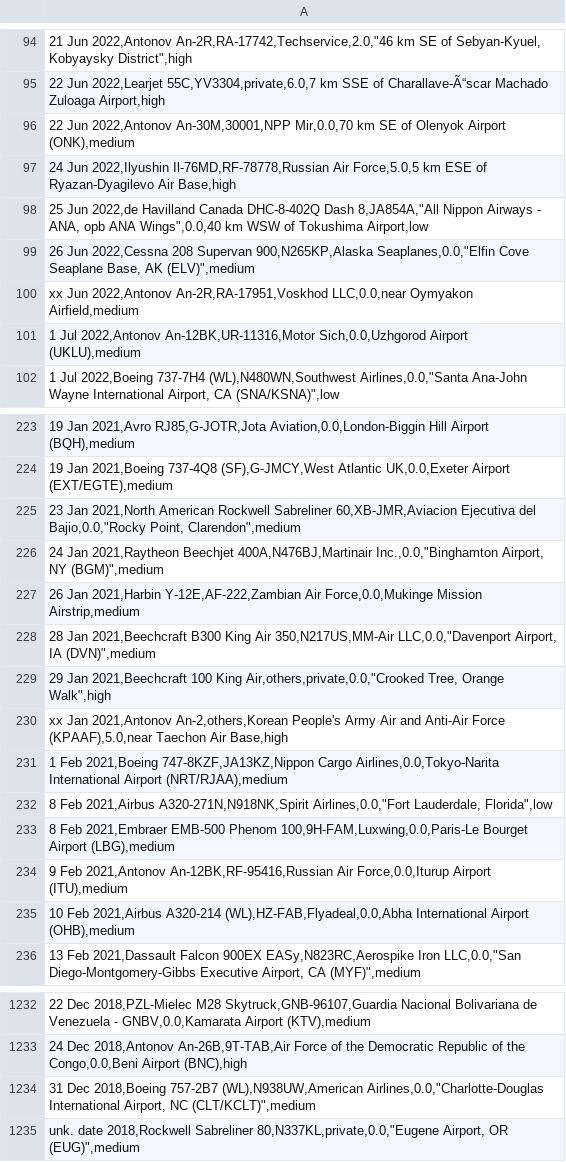
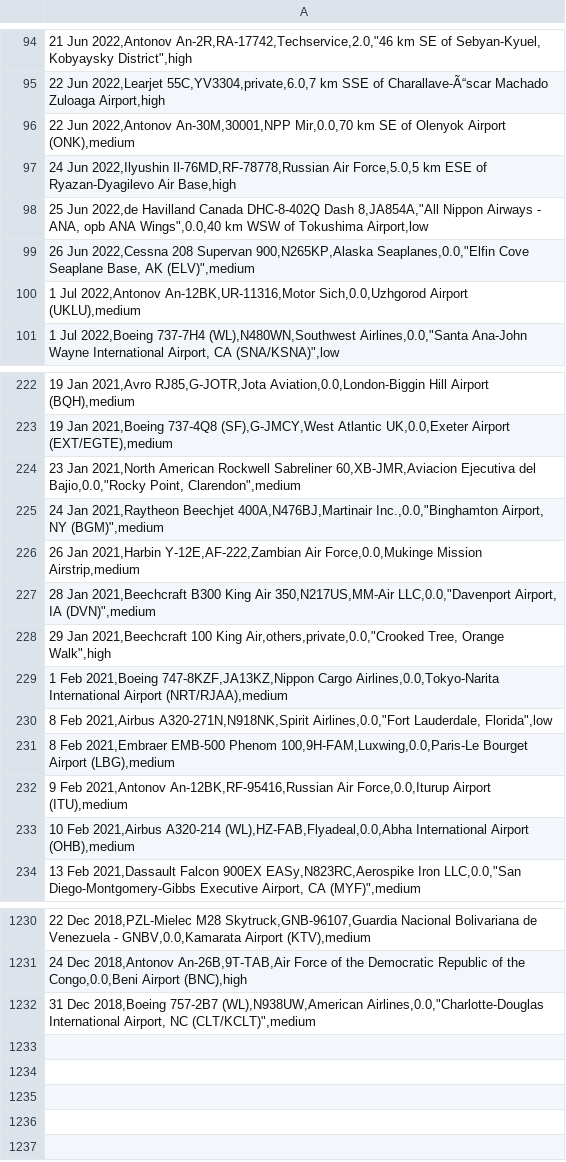
Before and after one commit to Karthi-M72/Flight-Crash-Analysis, a CSV file: data/flight_crash_data.csv, drawn as a sheet; only a part is shown, gaps mark what is left out.

Commit message:
Update flight_crash_data.csv

```diff
--- a/data/flight_crash_data.csv
+++ b/data/flight_crash_data.csv
@@ -99,3 +99,2 @@
 "26 Jun 2022,Cessna 208 Supervan 900,N265KP,Alaska Seaplanes,0.0,""Elfin Cove Seaplane Base, AK (ELV)"",medium"
-"xx Jun 2022,Antonov An-2R,RA-17951,Voskhod LLC,0.0,near Oymyakon Airfield,medium"
 "1 Jul 2022,Antonov An-12BK,UR-11316,Motor Sich,0.0,Uzhgorod Airport (UKLU),medium"
@@ -229,3 +228,2 @@
 "29 Jan 2021,Beechcraft 100 King Air,others,private,0.0,""Crooked Tree, Orange Walk"",high"
-"xx Jan 2021,Antonov An-2,others,Korean People's Army Air and Anti-Air Force (KPAAF),5.0,near Taechon Air Base,high"
 "1 Feb 2021,Boeing 747-8KZF,JA13KZ,Nippon Cargo Airlines,0.0,Tokyo-Narita International Airport (NRT/RJAA),medium"
@@ -1234,2 +1232 @@
 "31 Dec 2018,Boeing 757-2B7 (WL),N938UW,American Airlines,0.0,""Charlotte-Douglas International Airport, NC (CLT/KCLT)"",medium"
-"unk. date 2018,Rockwell Sabreliner 80,N337KL,private,0.0,""Eugene Airport, OR (EUG)"",medium"
```
